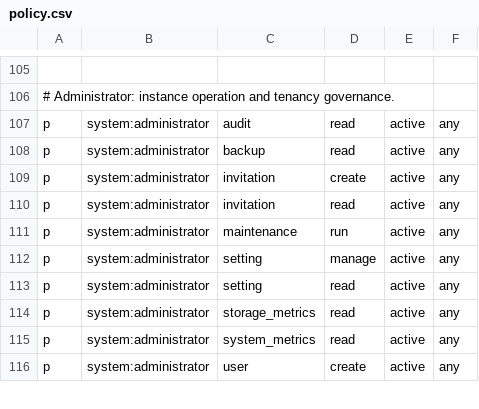
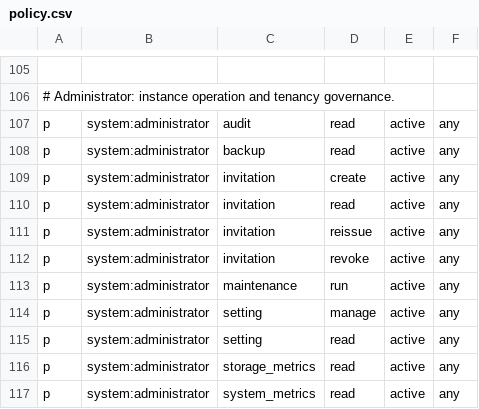
Before and after one commit to Jadeiin/quirebase, a CSV file: src/quirebase/access/policy/policy.csv, drawn as a sheet; only a part is shown, gaps mark what is left out; the shorter side is filled out with more unchanged rows.

Commit message:
feat(accounts): complete invitation lifecycle and admin views
Add audited invitation revocation and reissue with preserved history, concurrent acceptance guards, and an incremental migration. Separate user and invitation administration, and remove unused functions and facade exports.

```diff
--- a/src/quirebase/access/policy/policy.csv
+++ b/src/quirebase/access/policy/policy.csv
@@ -110,2 +110,4 @@ p, system:administrator, invitation, create, active, any
 p, system:administrator, invitation, read, active, any
+p, system:administrator, invitation, reissue, active, any
+p, system:administrator, invitation, revoke, active, any
 p, system:administrator, maintenance, run, active, any
```
Also changed, not shown: 48 other files.
